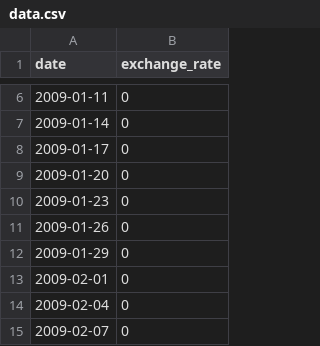
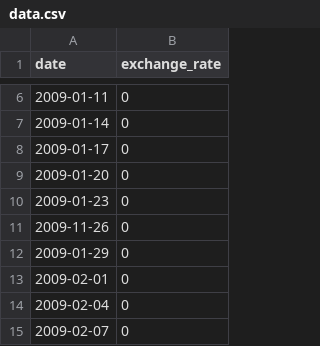
Before and after one commit to Pgiraude/cpp, a CSV file: cpp09/ex00/data.csv, drawn as a sheet; only a part is shown, gaps mark what is left out.

Commit message:
screaning and check data.csv = ok

```diff
--- a/cpp09/ex00/data.csv
+++ b/cpp09/ex00/data.csv
@@ -10,3 +10,3 @@ date,exchange_rate
 2009-01-23,0
-2009-01-26,0
+2009-11-26,0
 2009-01-29,0
```
Also changed, not shown: 1 other file.
